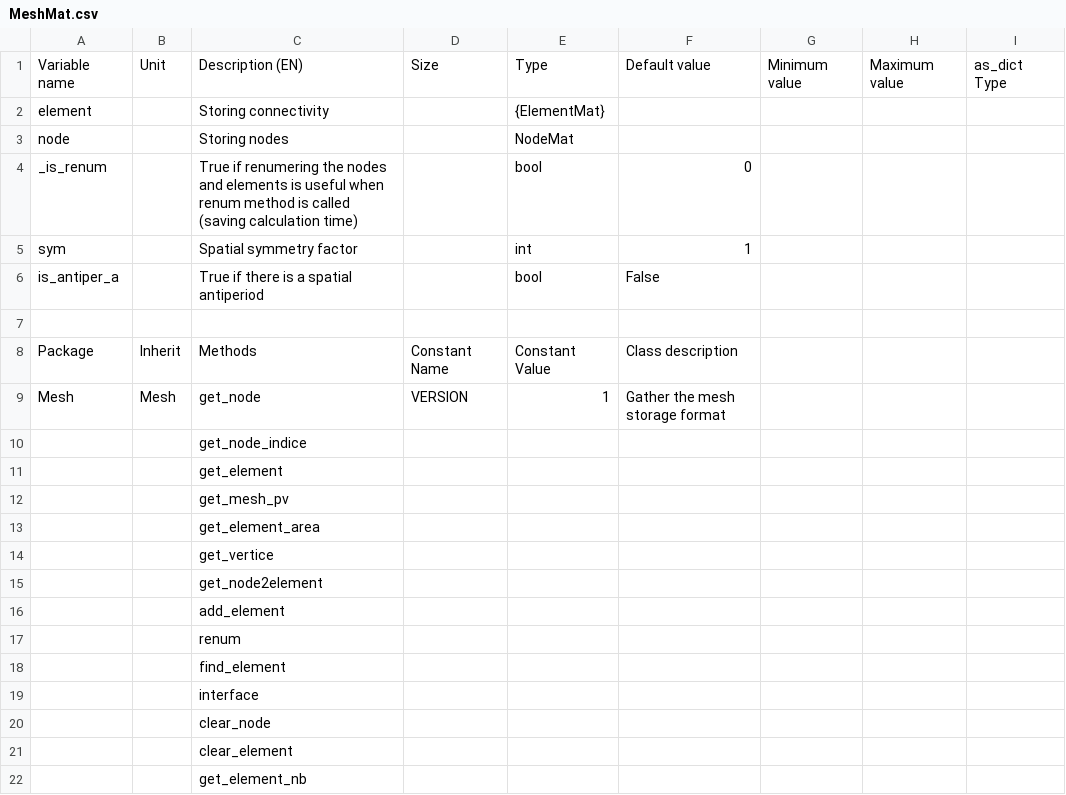
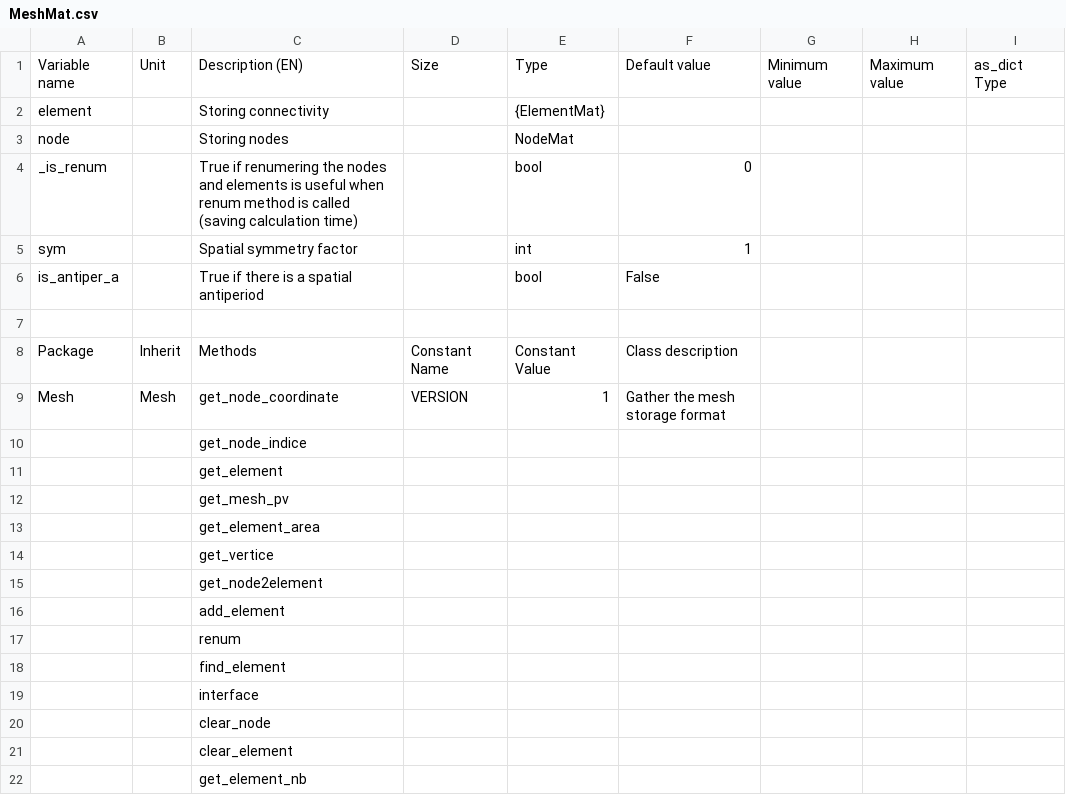
Before and after one commit to Eomys/pyleecan, a CSV file: pyleecan/Generator/ClassesRef/Mesh/MeshMat.csv, drawn as a sheet.

```diff
--- a/pyleecan/Generator/ClassesRef/Mesh/MeshMat.csv
+++ b/pyleecan/Generator/ClassesRef/Mesh/MeshMat.csv
@@ -8,3 +8,3 @@ is_antiper_a,,True if there is a spatial antiperiod,,bool,False,,,
 Package,Inherit,Methods,Constant Name,Constant Value,Class description,,,
-Mesh,Mesh,get_node,VERSION,1,Gather the mesh storage format,,,
+Mesh,Mesh,get_node_coordinate,VERSION,1,Gather the mesh storage format,,,
 ,,get_node_indice,,,,,,
```
Also changed, not shown: pyleecan/Generator/ClassesRef/Mesh/Mesh.csv, pyleecan/Generator/ClassesRef/Mesh/MeshVTK.csv, 8 other files.
